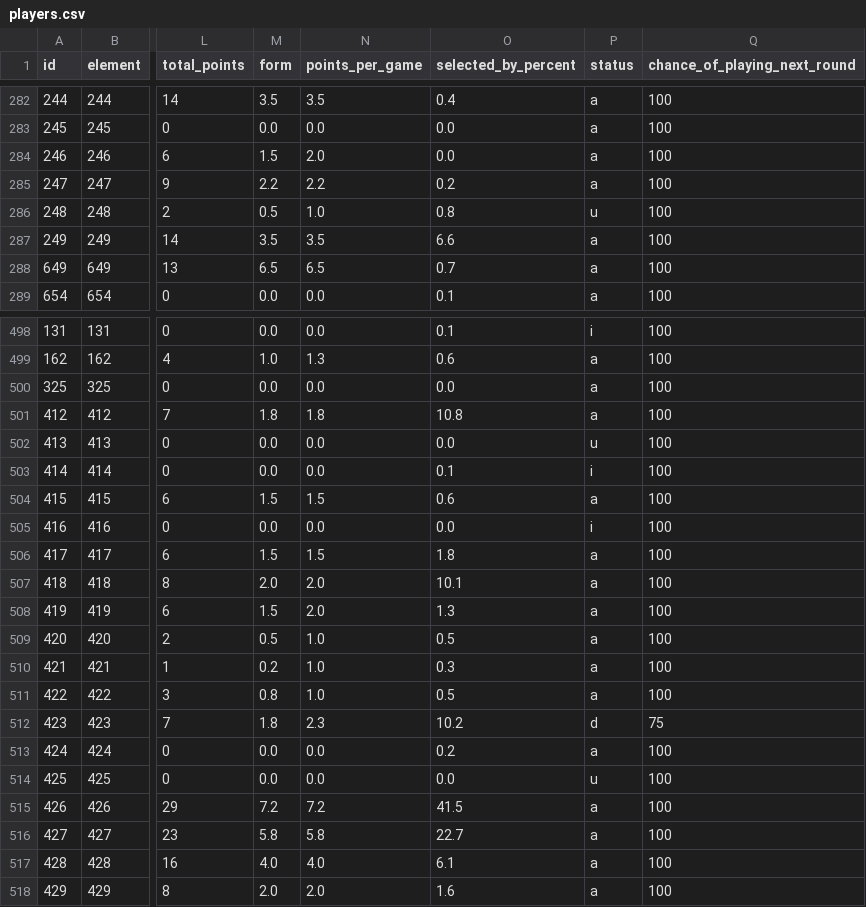
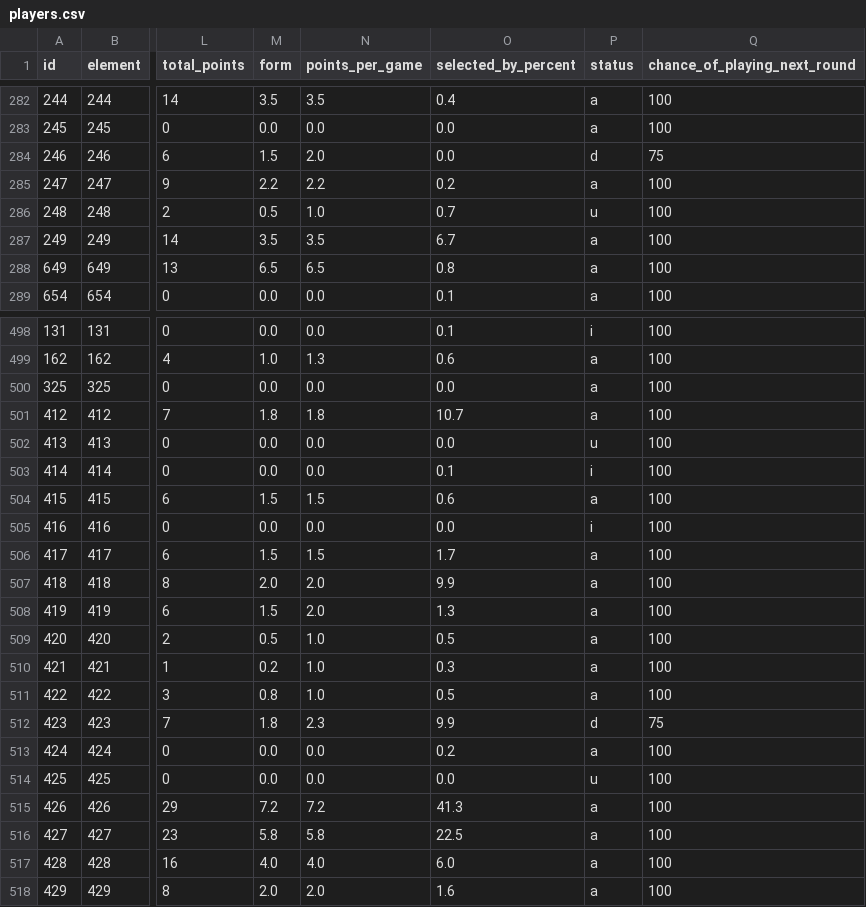
Before and after one commit to OmarN-Mukhtar/FantasyManager, a CSV file: data/players.csv, drawn as a sheet; only a part is shown, gaps mark what is left out; the diff covers the shown part only; the diff names each change by its address in the sheet, - before the commit and + after, or states it on an @@ line.

```diff
--- a/data/players.csv
+++ b/data/players.csv
-P284 (status): a
+P284 (status): d
-Q284 (chance_of_playing_next_round): 100
+Q284 (chance_of_playing_next_round): 75
-O286 (selected_by_percent): 0.8
+O286 (selected_by_percent): 0.7
-O287 (selected_by_percent): 6.6
+O287 (selected_by_percent): 6.7
-O288 (selected_by_percent): 0.7
+O288 (selected_by_percent): 0.8
-O501 (selected_by_percent): 10.8
+O501 (selected_by_percent): 10.7
-O506 (selected_by_percent): 1.8
+O506 (selected_by_percent): 1.7
-O507 (selected_by_percent): 10.1
+O507 (selected_by_percent): 9.9
-O512 (selected_by_percent): 10.2
+O512 (selected_by_percent): 9.9
-O515 (selected_by_percent): 41.5
+O515 (selected_by_percent): 41.3
-O516 (selected_by_percent): 22.7
+O516 (selected_by_percent): 22.5
-O517 (selected_by_percent): 6.1
+O517 (selected_by_percent): 6.0
```
Also changed, not shown: 108 edited cells elsewhere in this file, data/predictions.csv, data/sentiment_analysis.csv, 4 other files.
